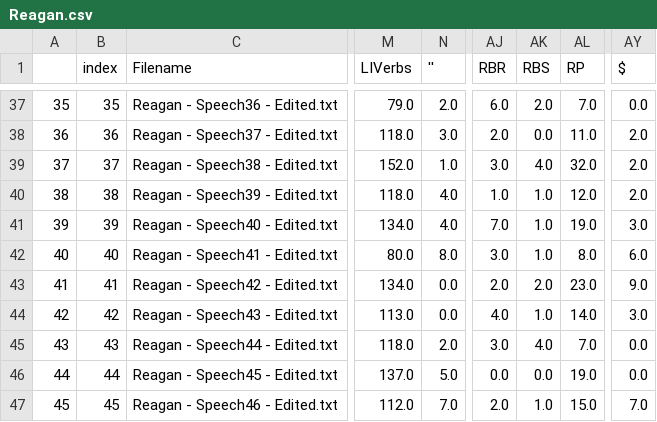
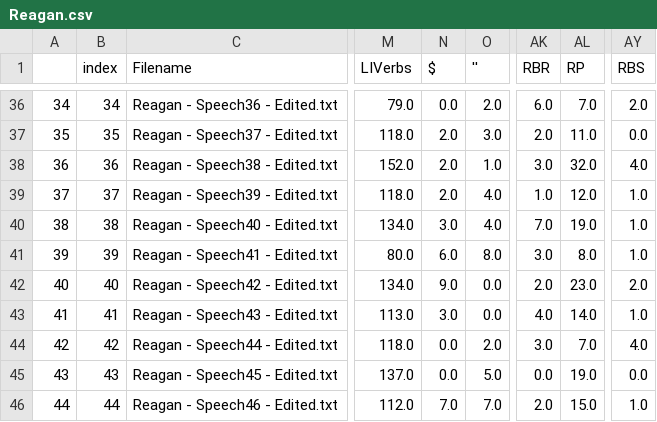
Before and after one commit to joealcantara/PhD, a CSV file: Jupyter Notebooks/Reagan.csv, drawn as a sheet; only a part is shown, gaps mark what is left out; removed rows and columns are numbered as before the commit, all else as after; the diff covers the shown part only; the diff names each change by its address in the sheet, - before the commit and + after, or states it on an @@ line.

```diff
--- a/Jupyter Notebooks/Reagan.csv
+++ b/Jupyter Notebooks/Reagan.csv
+column N ($), rows 36-46: 0.0 | 2.0 | 2.0 | 2.0 | 3.0 | 6.0 | 9.0 | 3.0 | 0.0 | 0.0 | 7.0
-column AK (RBS), rows 37-47: 2.0 | 0.0 | 4.0 | 1.0 | 1.0 | 1.0 | 2.0 | 1.0 | 4.0 | 0.0 | 1.0
-AY1: $
+AY1: RBS
@@ column A renumbered from row 5 down @@
-B36 (index): 35
+B36 (index): 34
-AY36 (RBS): 0.0
+AY36 (RBS): 2.0
-B37 (index): 36
+B37 (index): 35
-AY37 (RBS): 2.0
+AY37 (RBS): 0.0
-B38 (index): 37
+B38 (index): 36
-AY38 (RBS): 2.0
+AY38 (RBS): 4.0
-B39 (index): 38
+B39 (index): 37
-AY39 (RBS): 2.0
+AY39 (RBS): 1.0
-B40 (index): 39
+B40 (index): 38
-AY40 (RBS): 3.0
+AY40 (RBS): 1.0
-B41 (index): 40
+B41 (index): 39
-AY41 (RBS): 6.0
+AY41 (RBS): 1.0
-B42 (index): 41
+B42 (index): 40
-AY42 (RBS): 9.0
+AY42 (RBS): 2.0
-B43 (index): 42
+B43 (index): 41
-AY43 (RBS): 3.0
+AY43 (RBS): 1.0
-B44 (index): 43
+B44 (index): 42
-AY44 (RBS): 0.0
+AY44 (RBS): 4.0
-B45 (index): 44
+B45 (index): 43
-B46 (index): 45
+B46 (index): 44
-AY46 (RBS): 7.0
+AY46 (RBS): 1.0
```
Also changed, not shown: 1 removed row and 60 edited cells elsewhere in this file, Jupyter Notebooks/Bush.csv, Jupyter Notebooks/Trump.csv, 6 other files.
